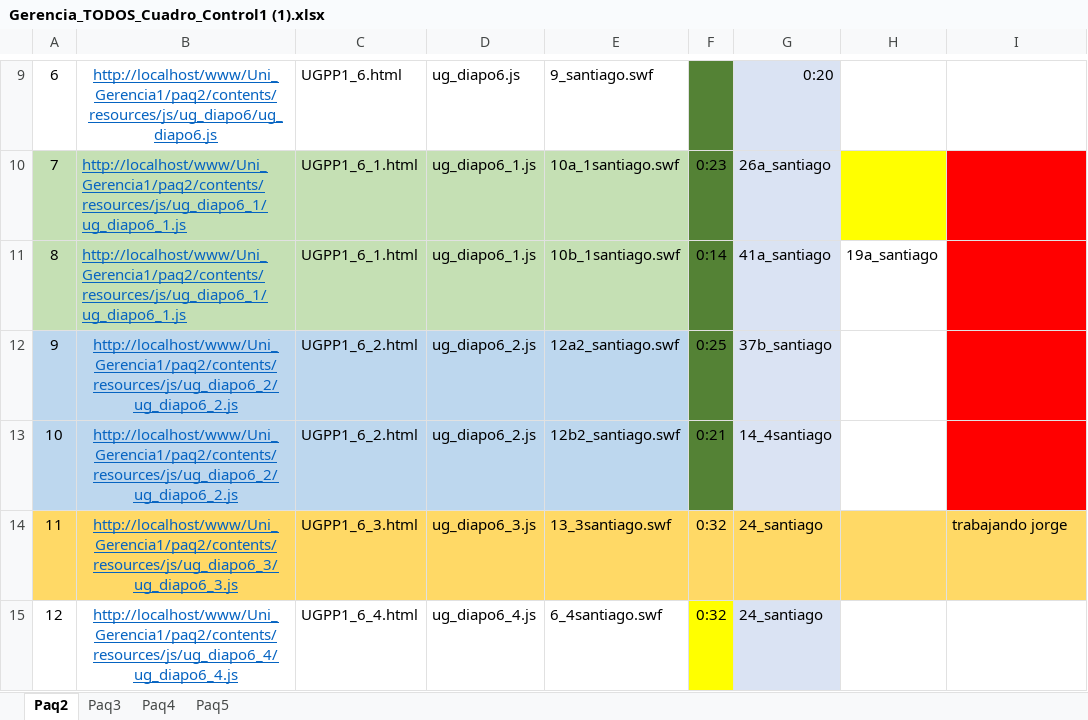
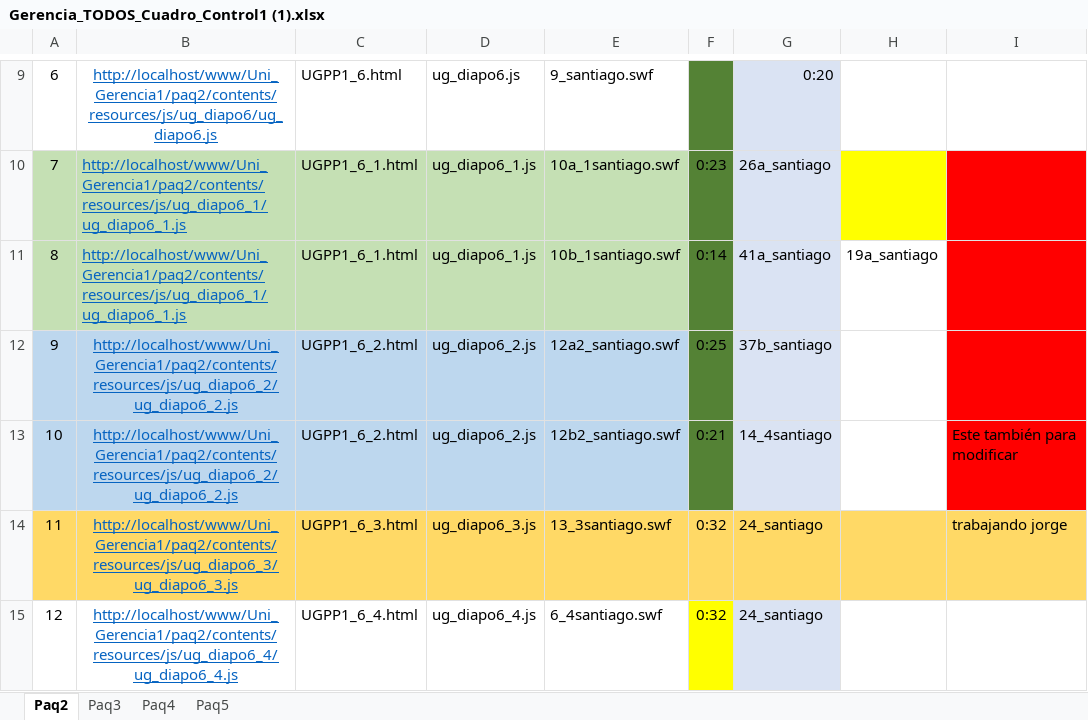
Before and after one commit to JJGuaca/UNI-GERENCIA, an Excel workbook: paq 2_06052021/Gerencia_TODOS_Cuadro_Control1 (1).xlsx, sheet Paq2, drawn as a sheet; only a part is shown, gaps mark what is left out; values as stored, in another font and other column widths than the file's, no borders; the diff names each change by its address in the sheet, - before the commit and + after, or states it on an @@ line.

Commit message:
Mofificación al archivo excel
Se agrega comentario

```diff
--- a/paq 2_06052021/Gerencia_TODOS_Cuadro_Control1 (1).xlsx (sheet Paq2)
+++ b/paq 2_06052021/Gerencia_TODOS_Cuadro_Control1 (1).xlsx (sheet Paq2)
-I13: (empty)
+I13: Este también para modificar
```
